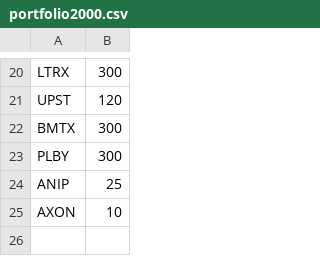
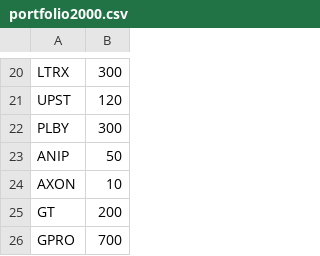
Before and after one commit to andras-prog/andras-prog.github.io, a CSV file: portfolio2000.csv, drawn as a sheet; only a part is shown, gaps mark what is left out.

Commit message:
ok

```diff
--- a/portfolio2000.csv
+++ b/portfolio2000.csv
@@ -21,5 +21,6 @@ LTRX,300
 UPST,120
-BMTX,300
 PLBY,300
-ANIP,25
+ANIP,50
 AXON,10
+GT,200
+GPRO,700
```
